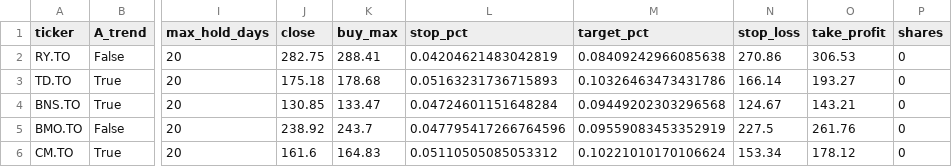
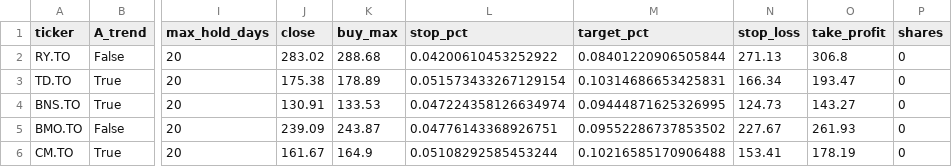
Before and after one commit to manishrdilip/tsx-trader, a CSV file: results/scanner_votes.csv, drawn as a sheet; only a part is shown, gaps mark what is left out; the diff covers the shown part only; the diff names each change by its address in the sheet, - before the commit and + after, or states it on an @@ line.

```diff
--- a/results/scanner_votes.csv
+++ b/results/scanner_votes.csv
-J2 (close): 282.75
+J2 (close): 283.02
-K2 (buy_max): 288.41
+K2 (buy_max): 288.68
-L2 (stop_pct): 0.04204621483042819
+L2 (stop_pct): 0.04200610453252922
-M2 (target_pct): 0.08409242966085638
+M2 (target_pct): 0.08401220906505844
-N2 (stop_loss): 270.86
+N2 (stop_loss): 271.13
-O2 (take_profit): 306.53
+O2 (take_profit): 306.8
-J3 (close): 175.18
+J3 (close): 175.38
-K3 (buy_max): 178.68
+K3 (buy_max): 178.89
-L3 (stop_pct): 0.05163231736715893
+L3 (stop_pct): 0.051573433267129154
-M3 (target_pct): 0.10326463473431786
+M3 (target_pct): 0.10314686653425831
-N3 (stop_loss): 166.14
+N3 (stop_loss): 166.34
-O3 (take_profit): 193.27
+O3 (take_profit): 193.47
-J4 (close): 130.85
+J4 (close): 130.91
-K4 (buy_max): 133.47
+K4 (buy_max): 133.53
-L4 (stop_pct): 0.04724601151648284
+L4 (stop_pct): 0.047224358126634974
-M4 (target_pct): 0.09449202303296568
+M4 (target_pct): 0.09444871625326995
-N4 (stop_loss): 124.67
+N4 (stop_loss): 124.73
-O4 (take_profit): 143.21
+O4 (take_profit): 143.27
-J5 (close): 238.92
+J5 (close): 239.09
-K5 (buy_max): 243.7
+K5 (buy_max): 243.87
-L5 (stop_pct): 0.047795417266764596
+L5 (stop_pct): 0.04776143368926751
-M5 (target_pct): 0.09559083453352919
+M5 (target_pct): 0.09552286737853502
-N5 (stop_loss): 227.5
+N5 (stop_loss): 227.67
-O5 (take_profit): 261.76
+O5 (take_profit): 261.93
-J6 (close): 161.6
+J6 (close): 161.67
-K6 (buy_max): 164.83
+K6 (buy_max): 164.9
-L6 (stop_pct): 0.05110505085053312
+L6 (stop_pct): 0.05108292585453244
-M6 (target_pct): 0.10221010170106624
+M6 (target_pct): 0.10216585170906488
-N6 (stop_loss): 153.34
+N6 (stop_loss): 153.41
-O6 (take_profit): 178.12
+O6 (take_profit): 178.19
```
Also changed, not shown: 87 edited cells elsewhere in this file, results/live_log.csv, results/signals.csv, 3 other files.
